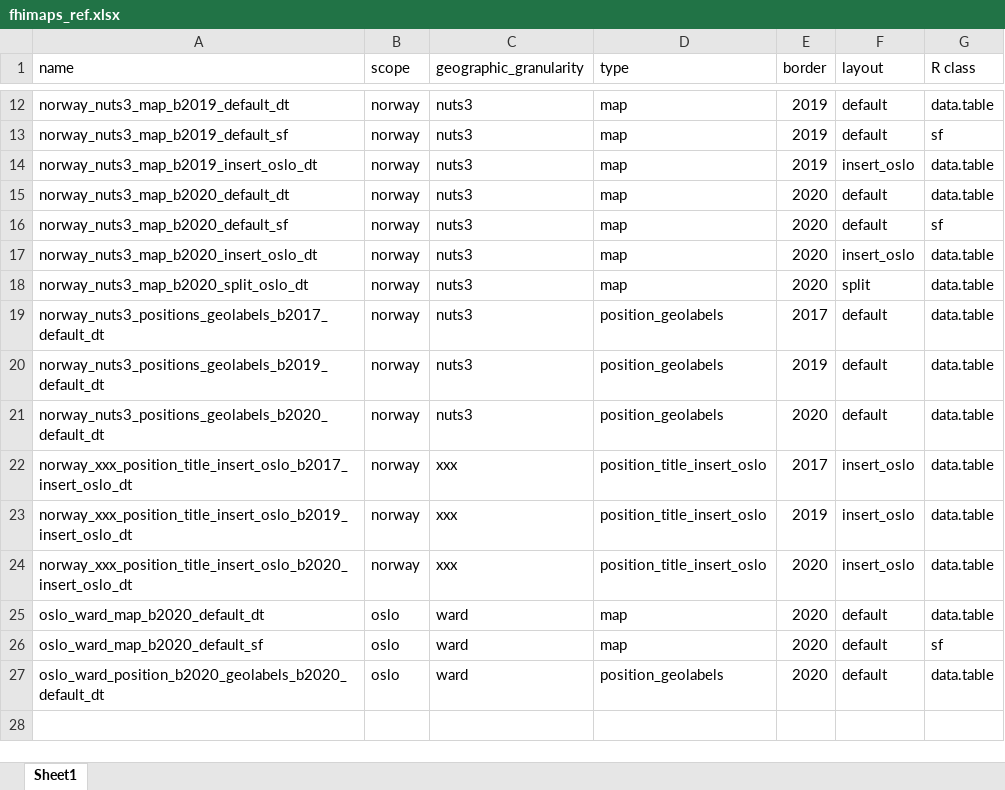
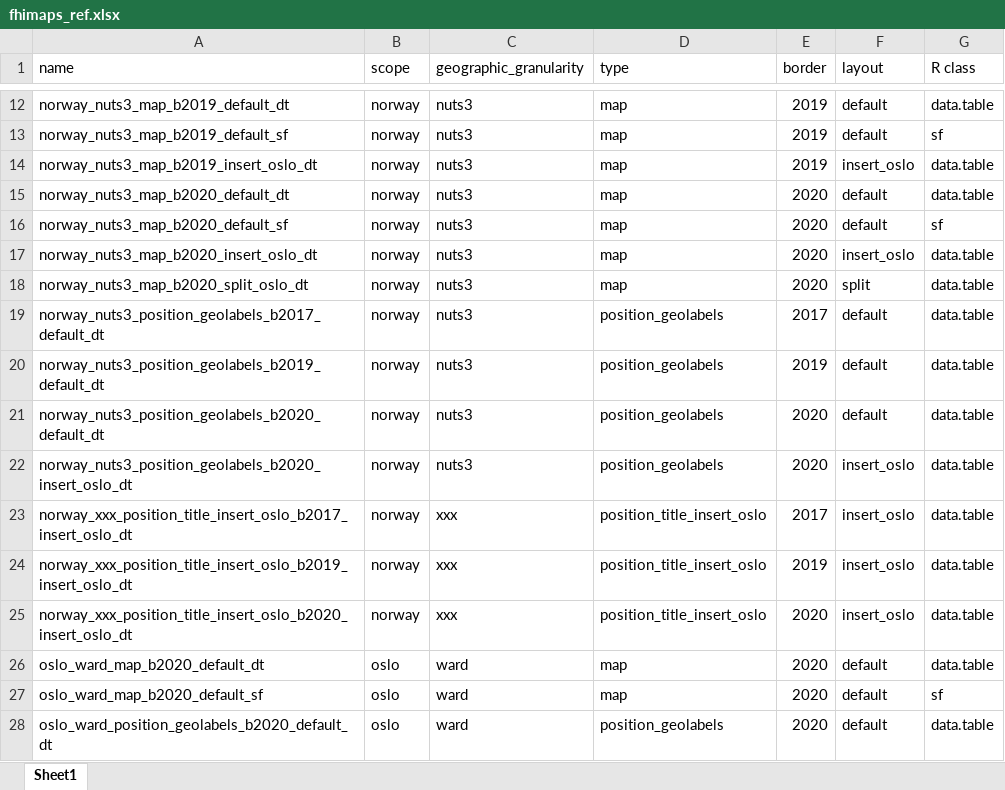
Before and after one commit to folkehelseinstituttet/fhimaps, an Excel workbook: inst/documentation/fhimaps_ref.xlsx, sheet Sheet1, drawn as a sheet; only a part is shown, gaps mark what is left out; values as stored, in another font and other column widths than the file's, no borders; addresses are those after the commit; the diff names each change by its address in the sheet, - before the commit and + after, or states it on an @@ line.

```diff
--- a/inst/documentation/fhimaps_ref.xlsx (sheet Sheet1)
+++ b/inst/documentation/fhimaps_ref.xlsx (sheet Sheet1)
-A19 (name): norway_nuts3_positions_geolabels_b2017_default_dt
+A19 (name): norway_nuts3_position_geolabels_b2017_default_dt
-A20 (name): norway_nuts3_positions_geolabels_b2019_default_dt
+A20 (name): norway_nuts3_position_geolabels_b2019_default_dt
-A21 (name): norway_nuts3_positions_geolabels_b2020_default_dt
+A21 (name): norway_nuts3_position_geolabels_b2020_default_dt
+row 22: norway_nuts3_position_geolabels_b2020_insert_oslo_dt | norway | nuts3 | position_geolabels | 2020 | insert_oslo | data.table
-A28 (name): oslo_ward_position_b2020_geolabels_b2020_default_dt
+A28 (name): oslo_ward_position_geolabels_b2020_default_dt
```
Also changed, not shown: 39 other files.
